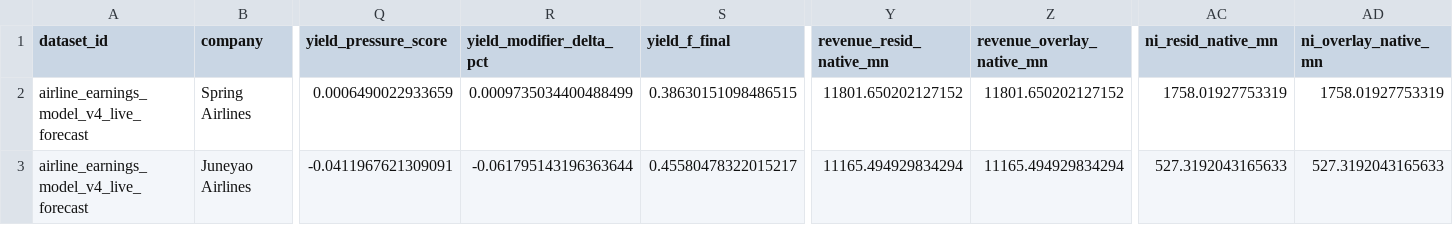
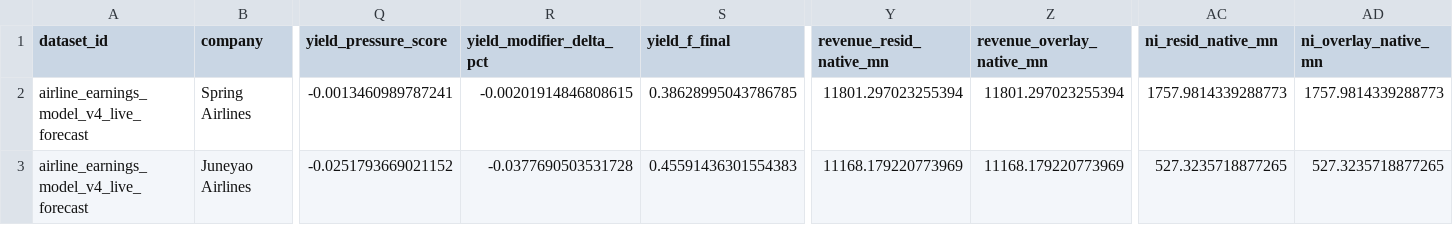
Before and after one commit to Henrywzh/alternative-data, a CSV file: data/normalized/hk_transport/airline_earnings_model_v4_surprise.csv, drawn as a sheet; only a part is shown, gaps mark what is left out; the diff covers the shown part only; the diff names each change by its address in the sheet, - before the commit and + after, or states it on an @@ line.

```diff
--- a/data/normalized/hk_transport/airline_earnings_model_v4_surprise.csv
+++ b/data/normalized/hk_transport/airline_earnings_model_v4_surprise.csv
-Q2 (yield_pressure_score): 0.0006490022933659
+Q2 (yield_pressure_score): -0.0013460989787241
-R2 (yield_modifier_delta_pct): 0.0009735034400488499
+R2 (yield_modifier_delta_pct): -0.00201914846808615
-S2 (yield_f_final): 0.38630151098486515
+S2 (yield_f_final): 0.38628995043786785
-Y2 (revenue_resid_native_mn): 11801.650202127152
+Y2 (revenue_resid_native_mn): 11801.297023255394
-Z2 (revenue_overlay_native_mn): 11801.650202127152
+Z2 (revenue_overlay_native_mn): 11801.297023255394
-AC2 (ni_resid_native_mn): 1758.01927753319
+AC2 (ni_resid_native_mn): 1757.9814339288773
-AD2 (ni_overlay_native_mn): 1758.01927753319
+AD2 (ni_overlay_native_mn): 1757.9814339288773
-Q3 (yield_pressure_score): -0.0411967621309091
+Q3 (yield_pressure_score): -0.0251793669021152
-R3 (yield_modifier_delta_pct): -0.061795143196363644
+R3 (yield_modifier_delta_pct): -0.0377690503531728
-S3 (yield_f_final): 0.45580478322015217
+S3 (yield_f_final): 0.45591436301554383
-Y3 (revenue_resid_native_mn): 11165.494929834294
+Y3 (revenue_resid_native_mn): 11168.179220773969
-Z3 (revenue_overlay_native_mn): 11165.494929834294
+Z3 (revenue_overlay_native_mn): 11168.179220773969
-AC3 (ni_resid_native_mn): 527.3192043165633
+AC3 (ni_resid_native_mn): 527.3235718877265
-AD3 (ni_overlay_native_mn): 527.3192043165633
+AD3 (ni_overlay_native_mn): 527.3235718877265
```
Also changed, not shown: 54 edited cells elsewhere in this file, data/normalized/hk_transport/airline_earnings_model_v4.csv, data/normalized/hk_transport/airline_earnings_model_v4_ablation.csv, 9 other files.
